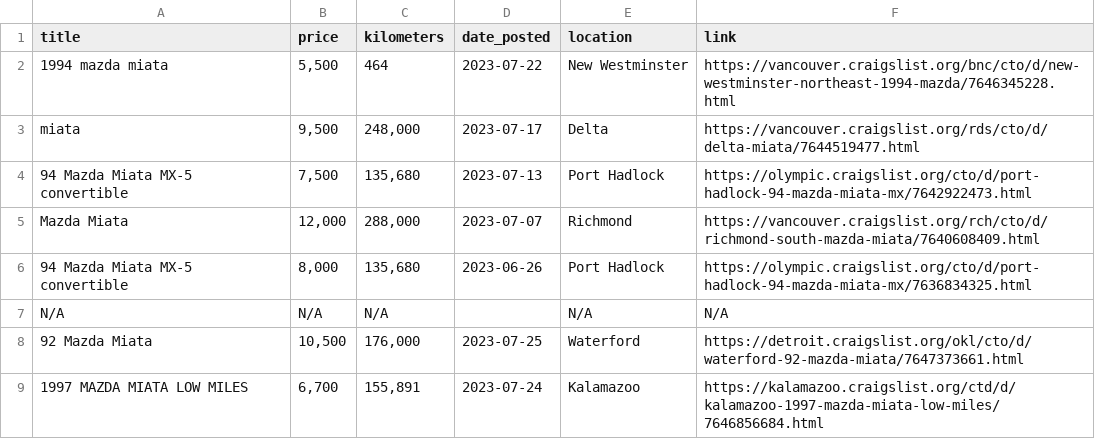
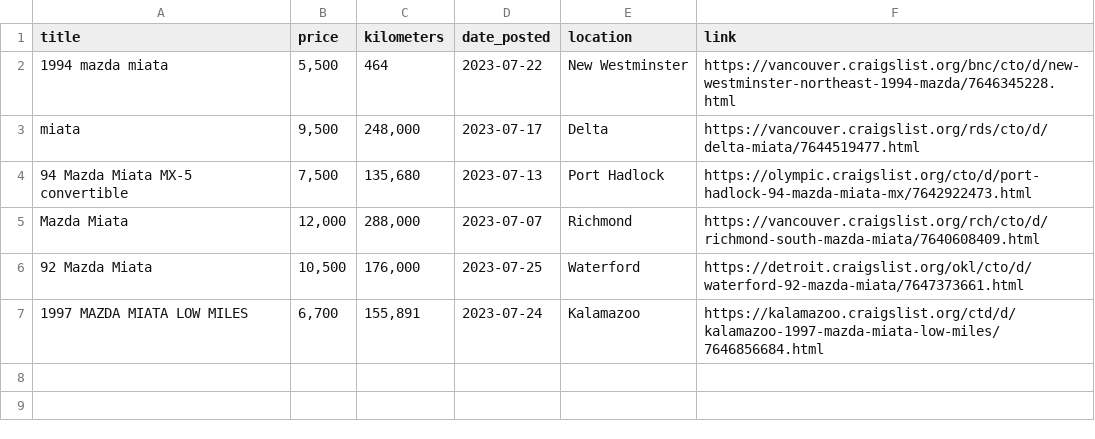
Before and after one commit to VioletTides/web-scraper, a CSV file: logs/craigslist.csv, drawn as a sheet; the diff names each change by its address in the sheet, - before the commit and + after, or states it on an @@ line.

```diff
--- a/logs/craigslist.csv
+++ b/logs/craigslist.csv
-row 6: 94 Mazda Miata MX-5 convertible | 8,000 | 135,680 | 2023-06-26 | Port Hadlock | https://olympic.craigslist.org/cto/d/port-hadlock-94-mazda-miata-mx/7636834325.html
-row 7: N/A | N/A | N/A |  | N/A | N/A
```
Also changed, not shown: logs/facebook.csv, logs/kijiji.csv, 6 other files.
